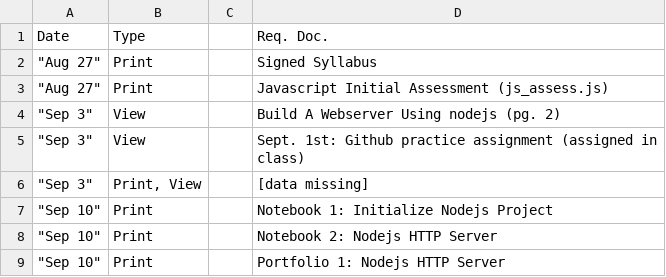
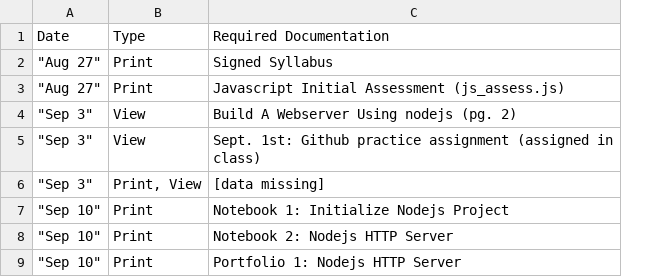
Before and after one commit to johneckert2023219/docpacs2122, a CSV file: Export/RD.csv, drawn as a sheet; only a part is shown; removed rows and columns are numbered as before the commit, all else as after; the diff names each change by its address in the sheet, - before the commit and + after, or states it on an @@ line.

```diff
--- a/Export/RD.csv
+++ b/Export/RD.csv
-column C, empty
-C1: Req. Doc.
+C1: Required Documentation
```
Also changed, not shown: Export/Events.csv, Export/ID.csv, 9 other files.
